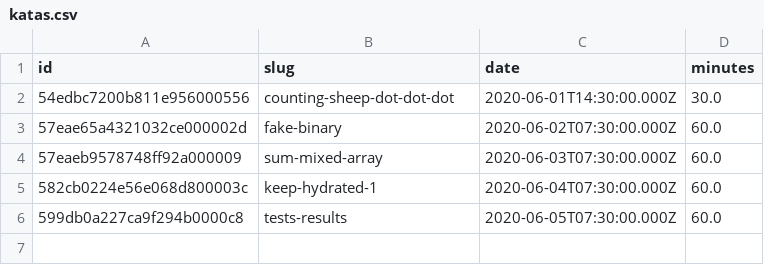
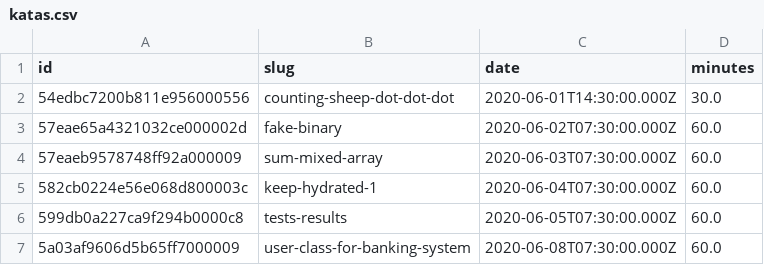
Before and after one commit to agalvezcorell/codewars-kata-student-correction-ih, a CSV file: input/katas.csv, drawn as a sheet.

```diff
--- a/input/katas.csv
+++ b/input/katas.csv
@@ -6 +6,2 @@ id,slug,date,minutes
 599db0a227ca9f294b0000c8,tests-results,2020-06-05T07:30:00.000Z,60.0
+5a03af9606d5b65ff7000009,user-class-for-banking-system,2020-06-08T07:30:00.000Z,60.0
```
Also changed, not shown: output/output.csv, 1 other file.
